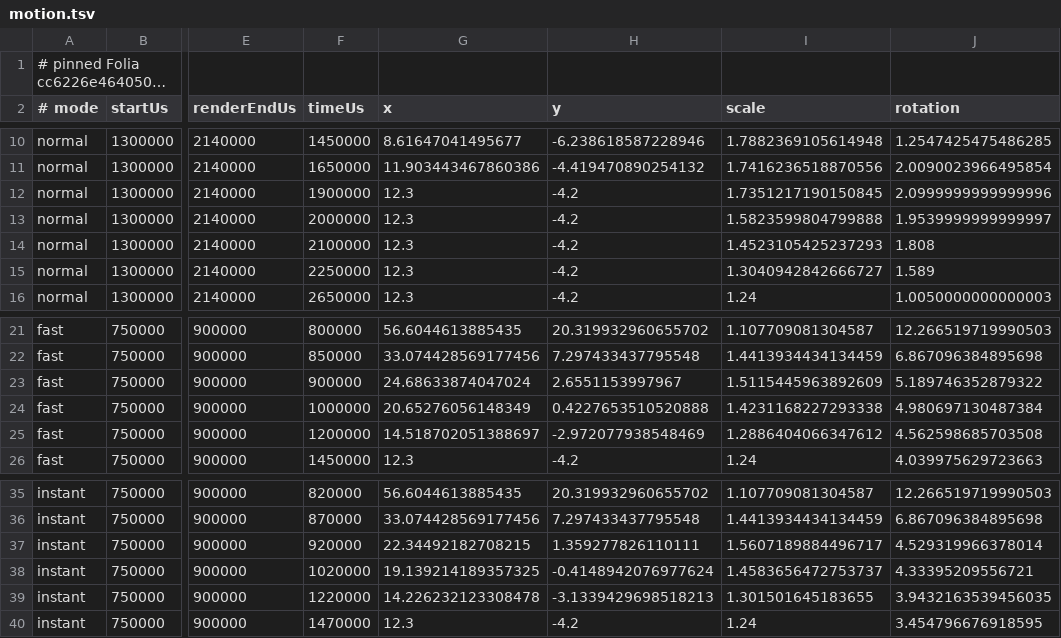
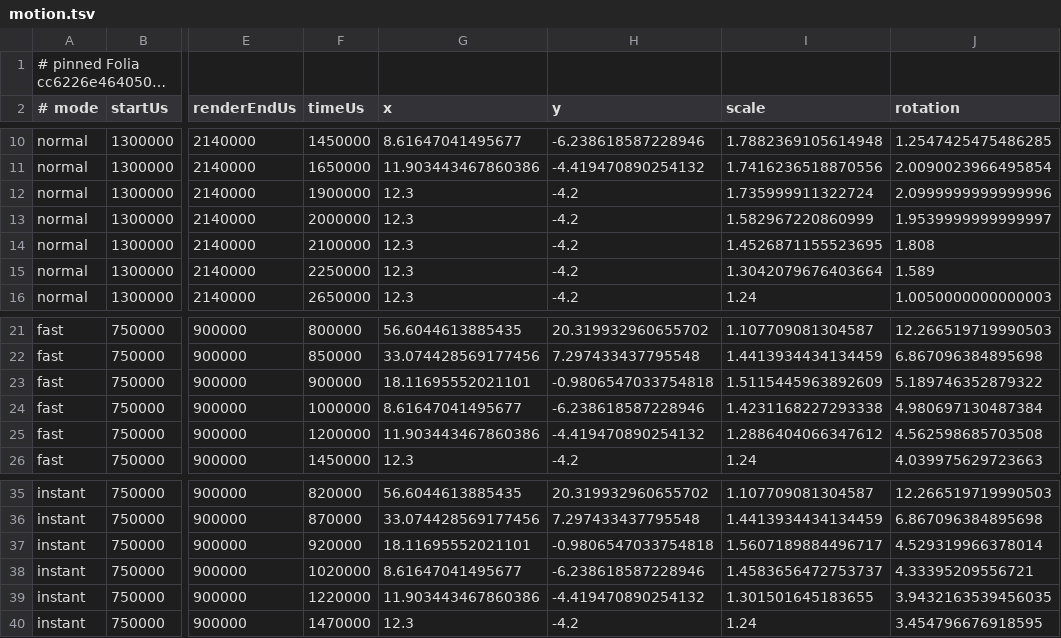
Before and after one commit to ghhccghk/accompanist-lyrics-ui-folia, a TSV file: verification/classic-fixtures/motion.tsv, drawn as a sheet; only a part is shown, gaps mark what is left out; long unchanged cells end in …; the diff names each change by its address in the sheet, - before the commit and + after, or states it on an @@ line.

Commit message:
fix: match mounted classic motion and fractional glyph timing

```diff
--- a/verification/classic-fixtures/motion.tsv
+++ b/verification/classic-fixtures/motion.tsv
-I12 (scale): 1.7351217190150845
+I12 (scale): 1.735999911322724
-I13 (scale): 1.5823599804799888
+I13 (scale): 1.582967220860999
-I14 (scale): 1.4523105425237293
+I14 (scale): 1.4526871155523695
-I15 (scale): 1.3040942842666727
+I15 (scale): 1.3042079676403664
-G23 (x): 24.68633874047024
+G23 (x): 18.11695552021101
-H23 (y): 2.6551153997967
+H23 (y): -0.9806547033754818
-G24 (x): 20.65276056148349
+G24 (x): 8.61647041495677
-H24 (y): 0.4227653510520888
+H24 (y): -6.238618587228946
-G25 (x): 14.518702051388697
+G25 (x): 11.903443467860386
-H25 (y): -2.972077938548469
+H25 (y): -4.419470890254132
-G37 (x): 22.34492182708215
+G37 (x): 18.11695552021101
-H37 (y): 1.359277826110111
+H37 (y): -0.9806547033754818
-G38 (x): 19.139214189357325
+G38 (x): 8.61647041495677
-H38 (y): -0.4148942076977624
+H38 (y): -6.238618587228946
-G39 (x): 14.226232123308478
+G39 (x): 11.903443467860386
-H39 (y): -3.1339429698518213
+H39 (y): -4.419470890254132
```
Also changed, not shown: 15 other files.
